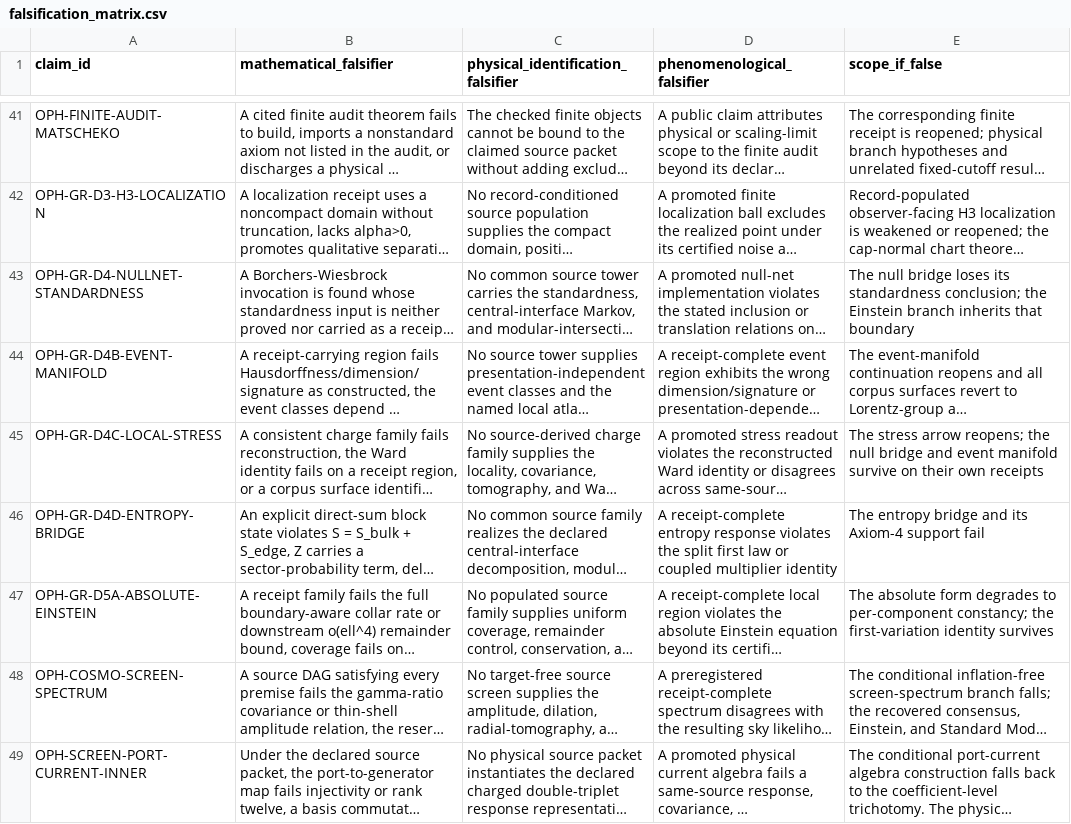
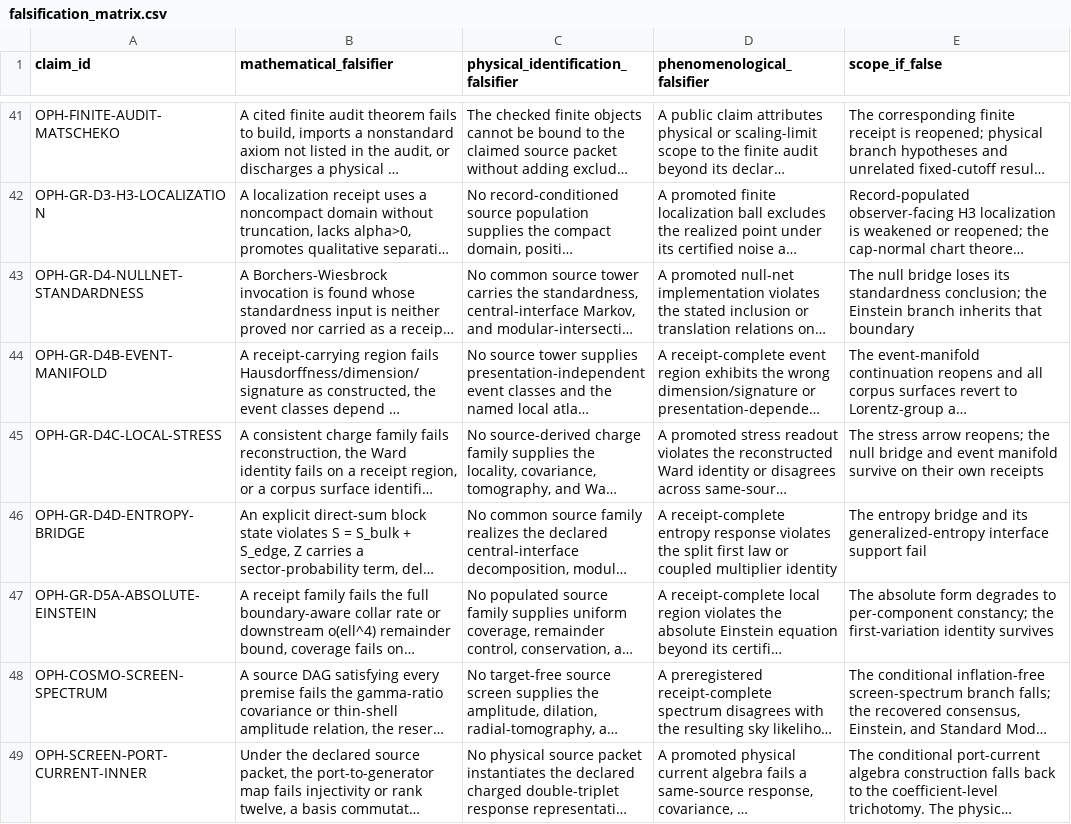
Before and after one commit to FloatingPragma/observer-patch-holography, a CSV file: claims/falsification_matrix.csv, drawn as a sheet; only a part is shown, gaps mark what is left out; long unchanged cells end in …; the diff names each change by its address in the sheet, - before the commit and + after, or states it on an @@ line.

```diff
--- a/claims/falsification_matrix.csv
+++ b/claims/falsification_matrix.csv
-E46 (scope_if_false): …and its Axiom-4 support fail
+E46 (scope_if_false): …and its generalized-entropy interface support fail
```
Also changed, not shown: 22 other files.
